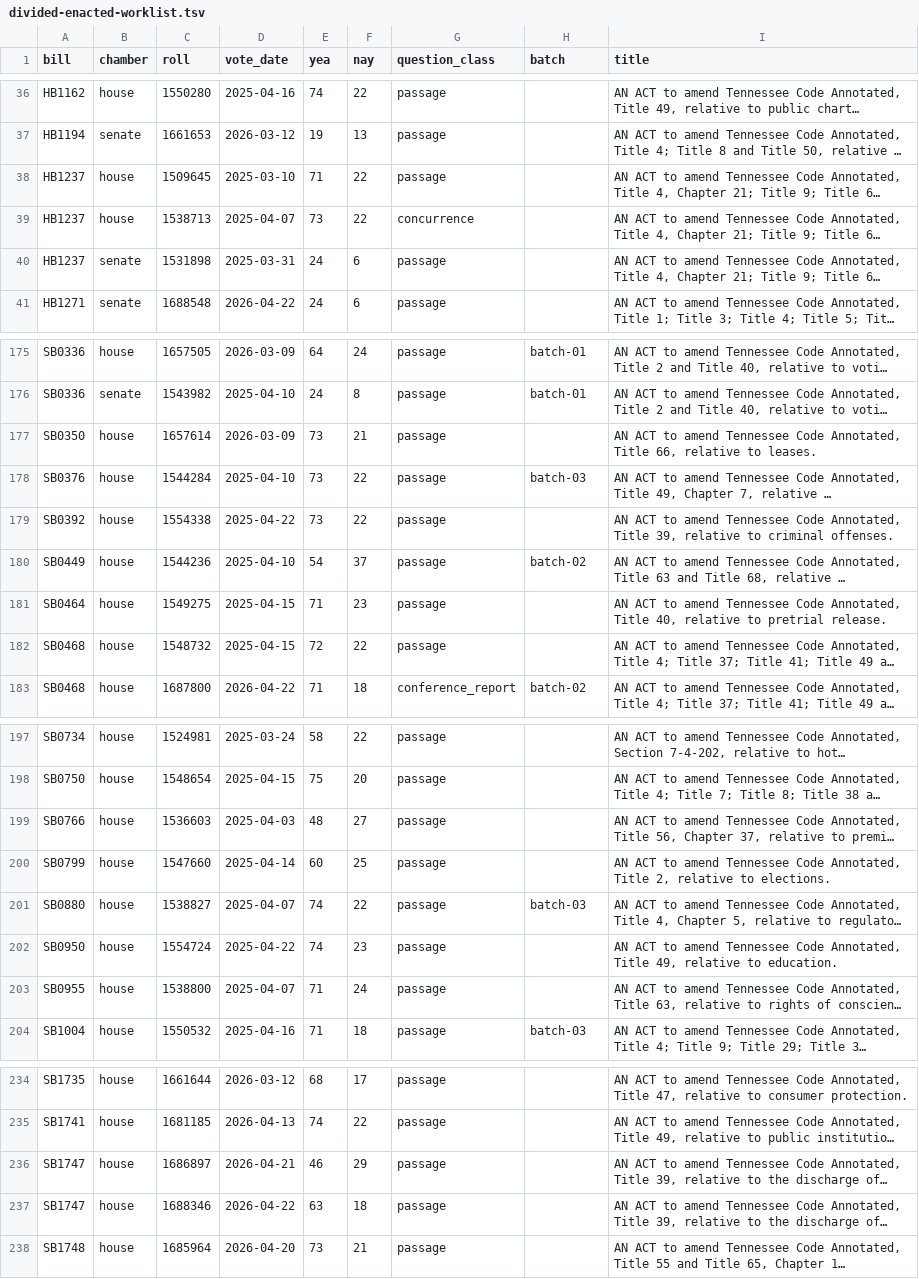
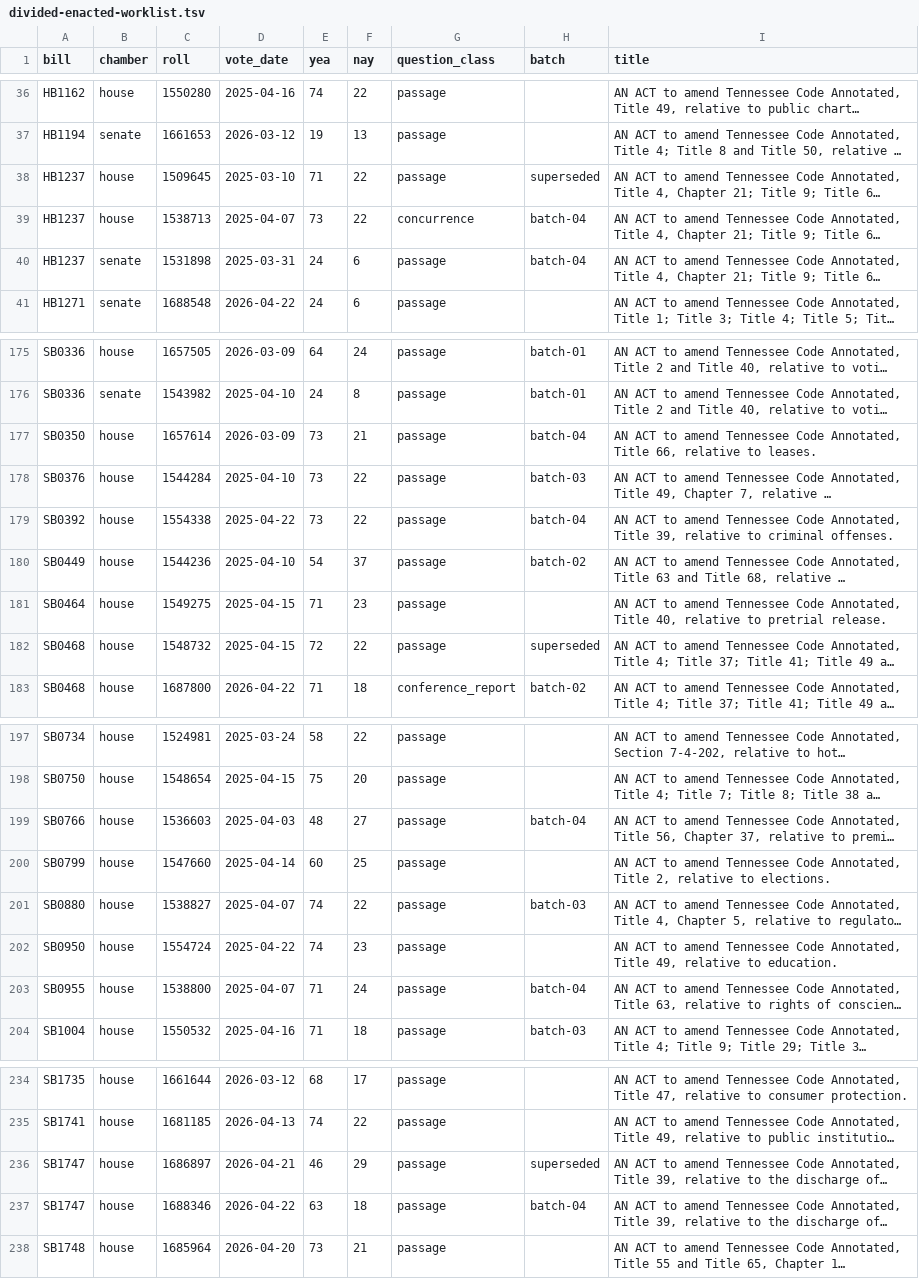
Before and after one commit to shu1513/voteapp, a TSV file: backend/evidence/rollcall/legiscan-tn-2161/survey/divided-enacted-worklist.tsv, drawn as a sheet; only a part is shown, gaps mark what is left out; long unchanged cells end in …; the diff covers the shown part only; the diff names each change by its address in the sheet, - before the commit and + after, or states it on an @@ line.

```diff
--- a/backend/evidence/rollcall/legiscan-tn-2161/survey/divided-enacted-worklist.tsv
+++ b/backend/evidence/rollcall/legiscan-tn-2161/survey/divided-enacted-worklist.tsv
-H38 (batch): (empty)
+H38 (batch): superseded
-H39:H40 (batch): (empty)
+H39:H40 (batch): batch-04
-H177 (batch): (empty)
+H177 (batch): batch-04
-H179 (batch): (empty)
+H179 (batch): batch-04
-H182 (batch): (empty)
+H182 (batch): superseded
-H199 (batch): (empty)
+H199 (batch): batch-04
-H203 (batch): (empty)
+H203 (batch): batch-04
-H236 (batch): (empty)
+H236 (batch): superseded
-H237 (batch): (empty)
+H237 (batch): batch-04
```
Also changed, not shown: 6 edited cells elsewhere in this file, 17 other files.
